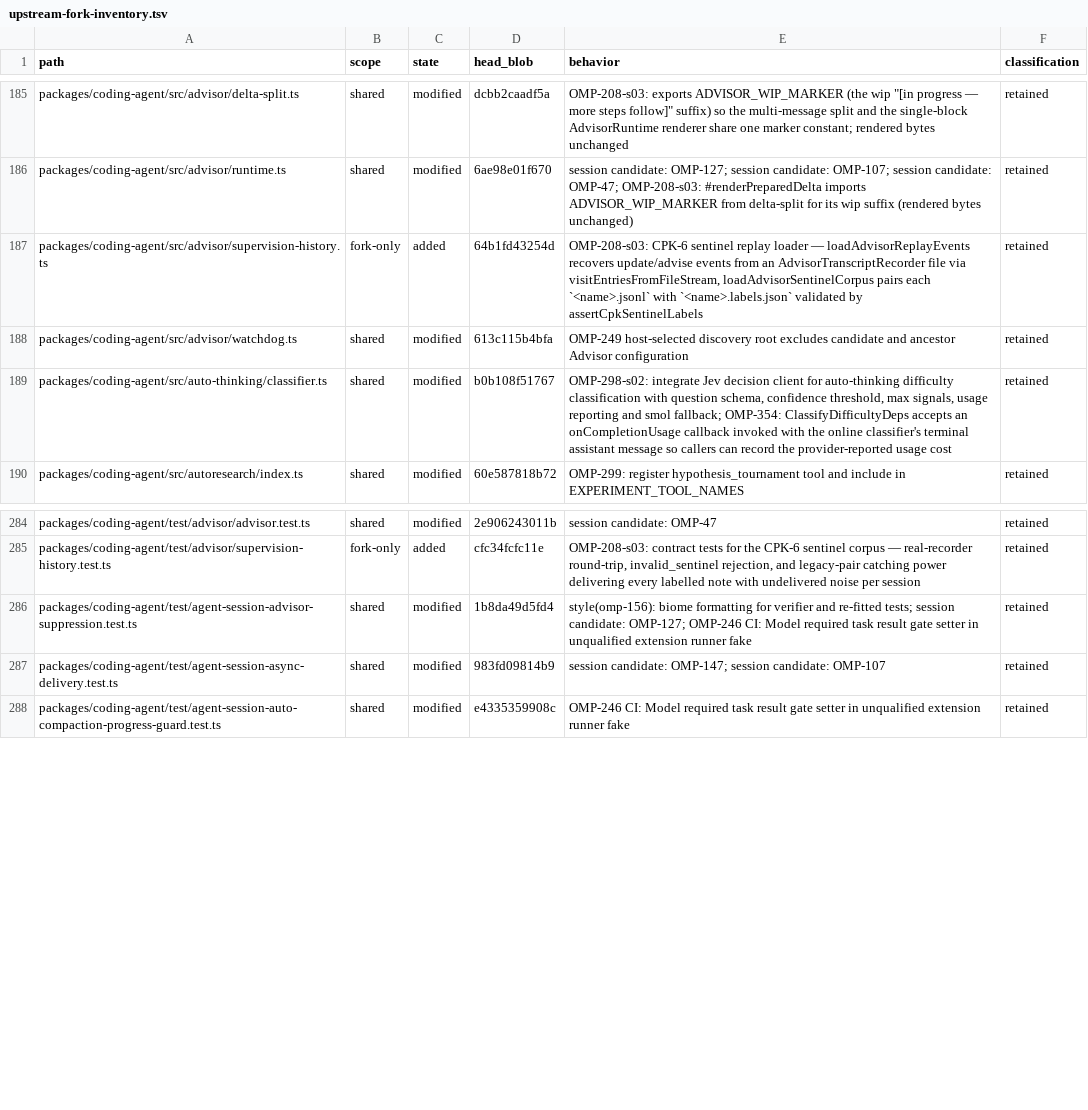
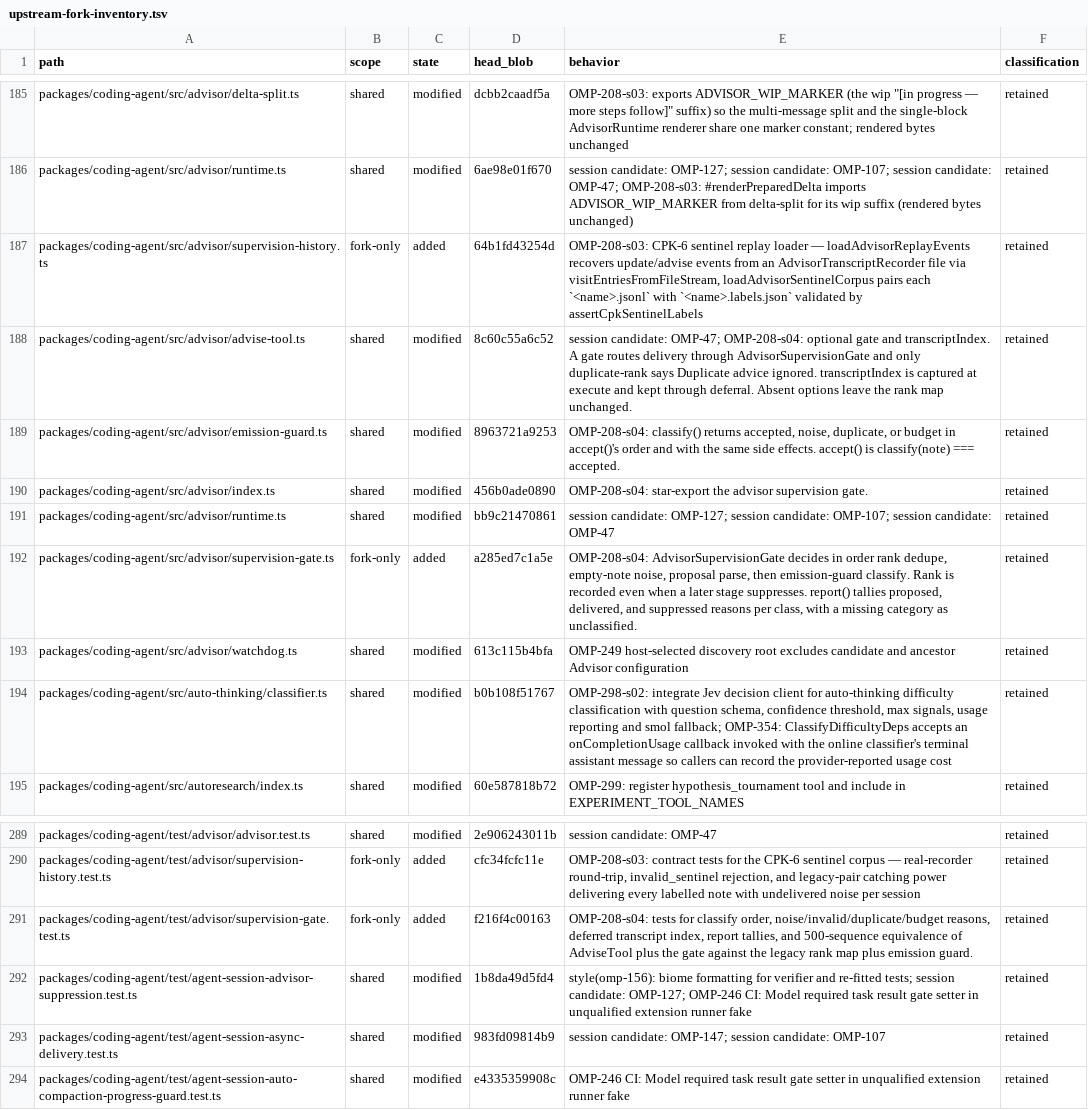
Before and after one commit to theturtlecsz/oh-my-pi, a TSV file: docs/upstream-fork-inventory.tsv, drawn as a sheet; only a part is shown, gaps mark what is left out; the diff names each change by its address in the sheet, - before the commit and + after, or states it on an @@ line.

Commit message:
OMP-208-s04: compose advisor supervision gate over rank dedupe and emission classify

```diff
--- a/docs/upstream-fork-inventory.tsv
+++ b/docs/upstream-fork-inventory.tsv
+row 188: packages/coding-agent/src/advisor/advise-tool.ts | shared | modified | 8c60c55a6c52 | session candidate: OMP-47; OMP-208-s04: optional gate and transcriptIndex. A gate routes delivery through AdvisorSupervisionGate and only duplicate-rank says Duplicate advice ignored. transcriptIndex is captured at execute and kept through deferral. Absent options leave the rank map unchanged. | retained
+row 189: packages/coding-agent/src/advisor/emission-guard.ts | shared | modified | 8963721a9253 | OMP-208-s04: classify() returns accepted, noise, duplicate, or budget in accept()'s order and with the same side effects. accept() is classify(note) === accepted. | retained
+row 190: packages/coding-agent/src/advisor/index.ts | shared | modified | 456b0ade0890 | OMP-208-s04: star-export the advisor supervision gate. | retained
+row 191: packages/coding-agent/src/advisor/runtime.ts | shared | modified | bb9c21470861 | session candidate: OMP-127; session candidate: OMP-107; session candidate: OMP-47 | retained
+row 192: packages/coding-agent/src/advisor/supervision-gate.ts | fork-only | added | a285ed7c1a5e | OMP-208-s04: AdvisorSupervisionGate decides in order rank dedupe, empty-note noise, proposal parse, then emission-guard classify. Rank is recorded even when a later stage suppresses. report() tallies proposed, delivered, and suppressed reasons per class, with a missing category as unclassified. | retained
+row 291: packages/coding-agent/test/advisor/supervision-gate.test.ts | fork-only | added | f216f4c00163 | OMP-208-s04: tests for classify order, noise/invalid/duplicate/budget reasons, deferred transcript index, report tallies, and 500-sequence equivalence of AdviseTool plus the gate against the legacy rank map plus emission guard. | retained
```
Also changed, not shown: 5 other files.
